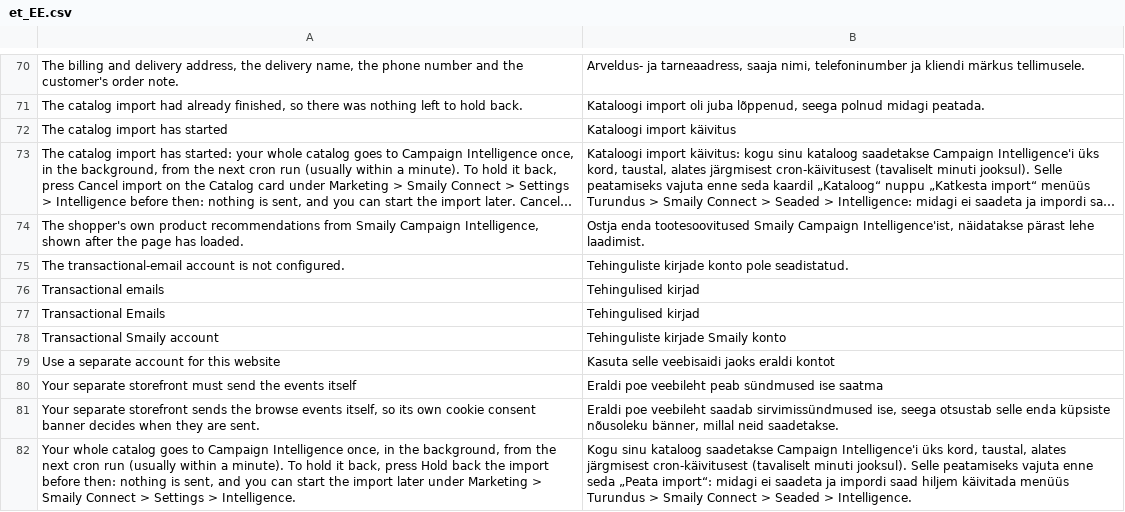
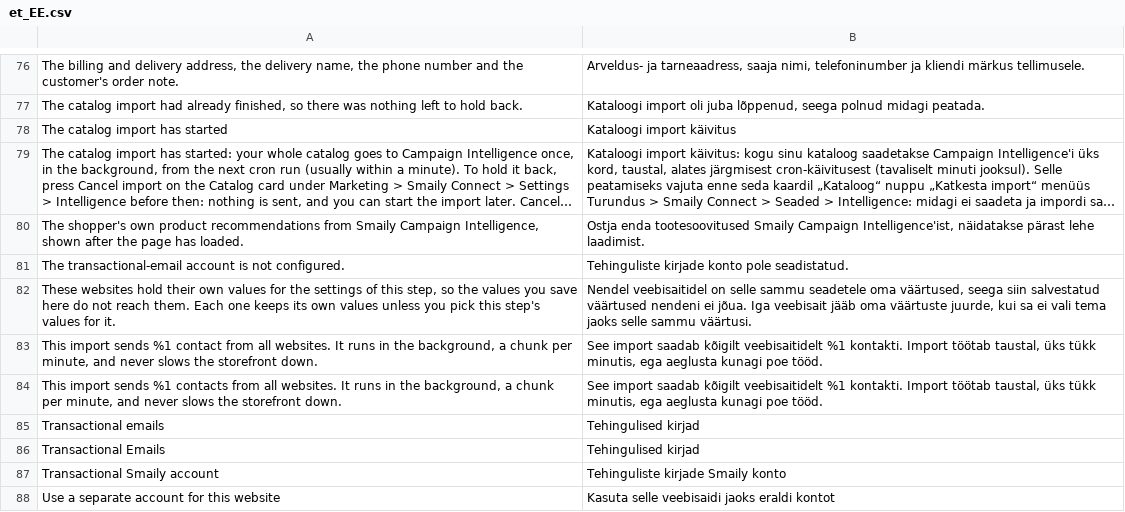
Before and after one commit to sendsmaily/smaily-magento-extension, a CSV file: i18n/et_EE.csv, drawn as a sheet; only a part is shown, gaps mark what is left out; the shorter side is filled out with more unchanged rows; long unchanged cells end in …; the diff covers the shown part only.

Commit message:
settings: Draw the store-wide setup and the website switches in the admin

```diff
--- a/i18n/et_EE.csv
+++ b/i18n/et_EE.csv
@@ -75,2 +81,5 @@
 "The transactional-email account is not configured.","Tehinguliste kirjade konto pole seadistatud."
+"These websites hold their own values for the settings of this step, so the values you save here do not reach them. Each one keeps its own values unless you pick this step's values for it.","Nendel veebisaitidel on selle sammu seadetele oma väärtused, seega siin salvestatud väärtused nendeni ei jõua. Iga veebisait jääb oma väärtuste juurde, kui sa ei vali tema jaoks selle sammu väärtusi."
+"This import sends %1 contact from all websites. It runs in the background, a chunk per minute, and never slows the storefront down.","See import saadab kõigilt veebisaitidelt %1 kontakti. Import töötab taustal, üks tükk minutis, ega aeglusta kunagi poe tööd."
+"This import sends %1 contacts from all websites. It runs in the background, a chunk per minute, and never slows the storefront down.","See import saadab kõigilt veebisaitidelt %1 kontakti. Import töötab taustal, üks tükk minutis, ega aeglusta kunagi poe tööd."
 "Transactional emails","Tehingulised kirjad"
```
Also changed, not shown: 11 added rows, 2 removed rows and 4 edited cells elsewhere in this file, i18n/en_US.csv, 6 other files.
